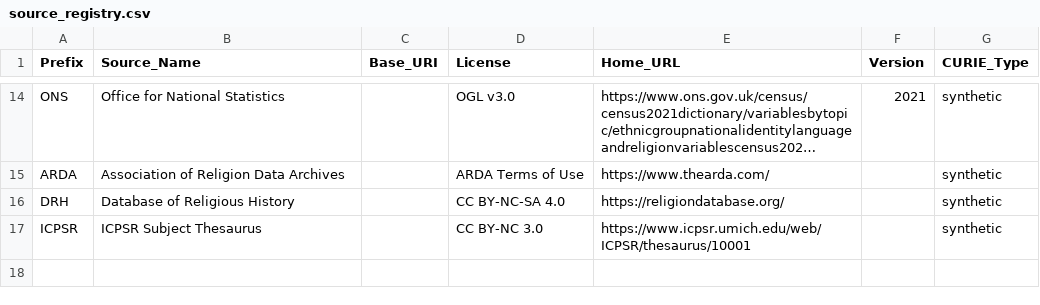
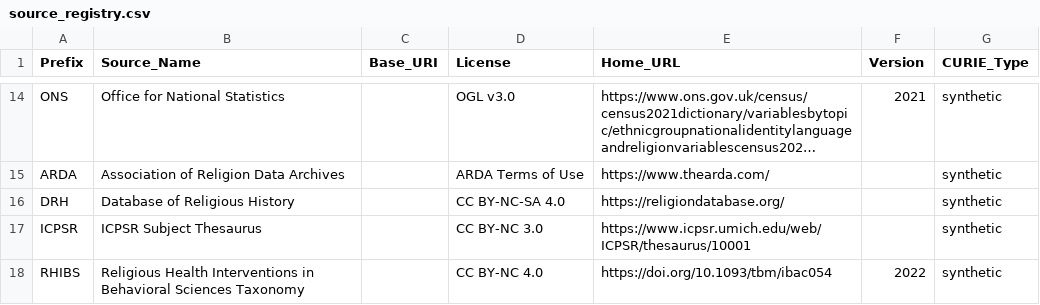
Before and after one commit to njsgibson/religion-ontology-mapping, a CSV file: config/source_registry.csv, drawn as a sheet; only a part is shown, gaps mark what is left out; long unchanged cells end in ….

Commit message:
Added new source: Religious Health Interventions in Behavioural Science (RHIBS) Taxonomy

```diff
--- a/config/source_registry.csv
+++ b/config/source_registry.csv
@@ -17 +17,2 @@ DRH,Database of Religious History,,CC BY-NC-SA 4.0,https://religiondatabase.org/
 ICPSR,ICPSR Subject Thesaurus,,CC BY-NC 3.0,https://www.icpsr.umich.edu/web/ICPSR/thesaurus/10001,,synthetic
+RHIBS,Religious Health Interventions in Behavioral Sciences Taxonomy,,CC BY-NC 4.0,https://doi.org/10.1093/tbm/ibac054,2022,synthetic
```
Also changed, not shown: 4 other files.
